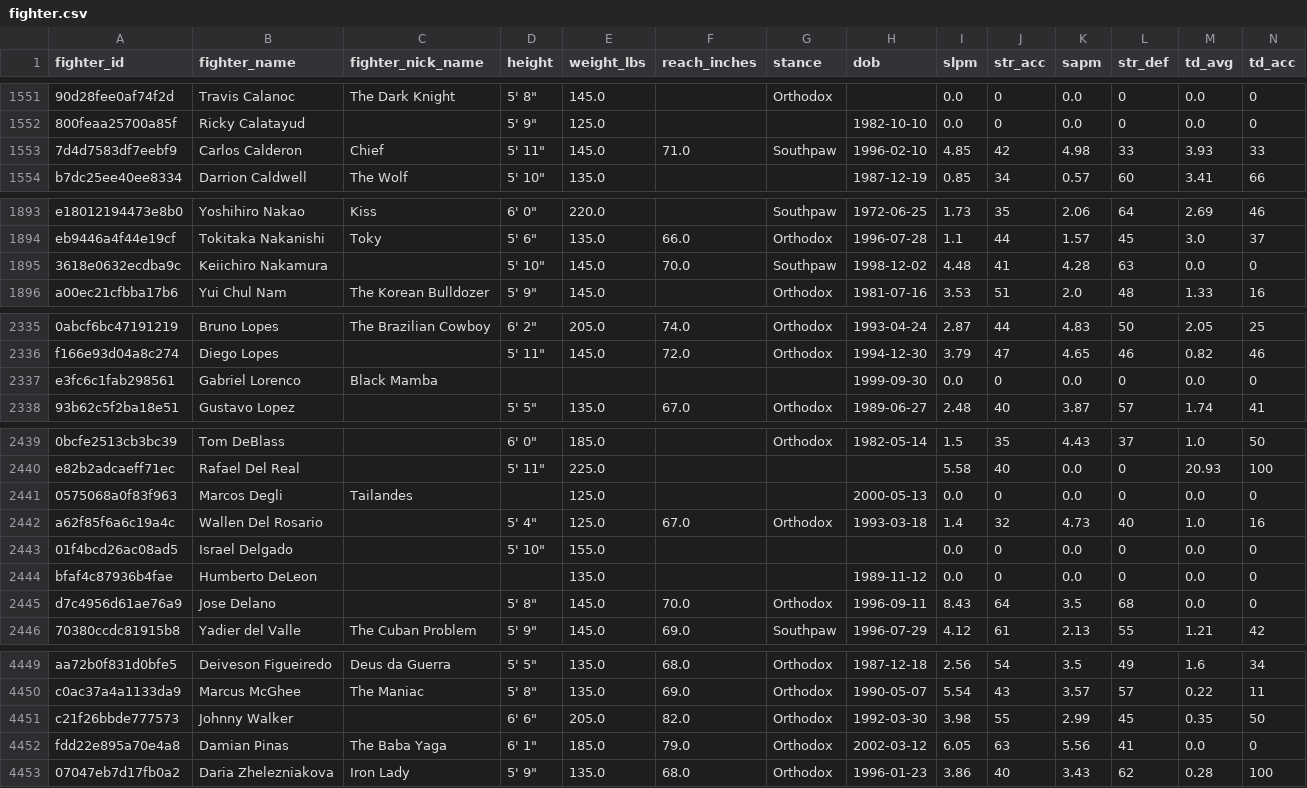
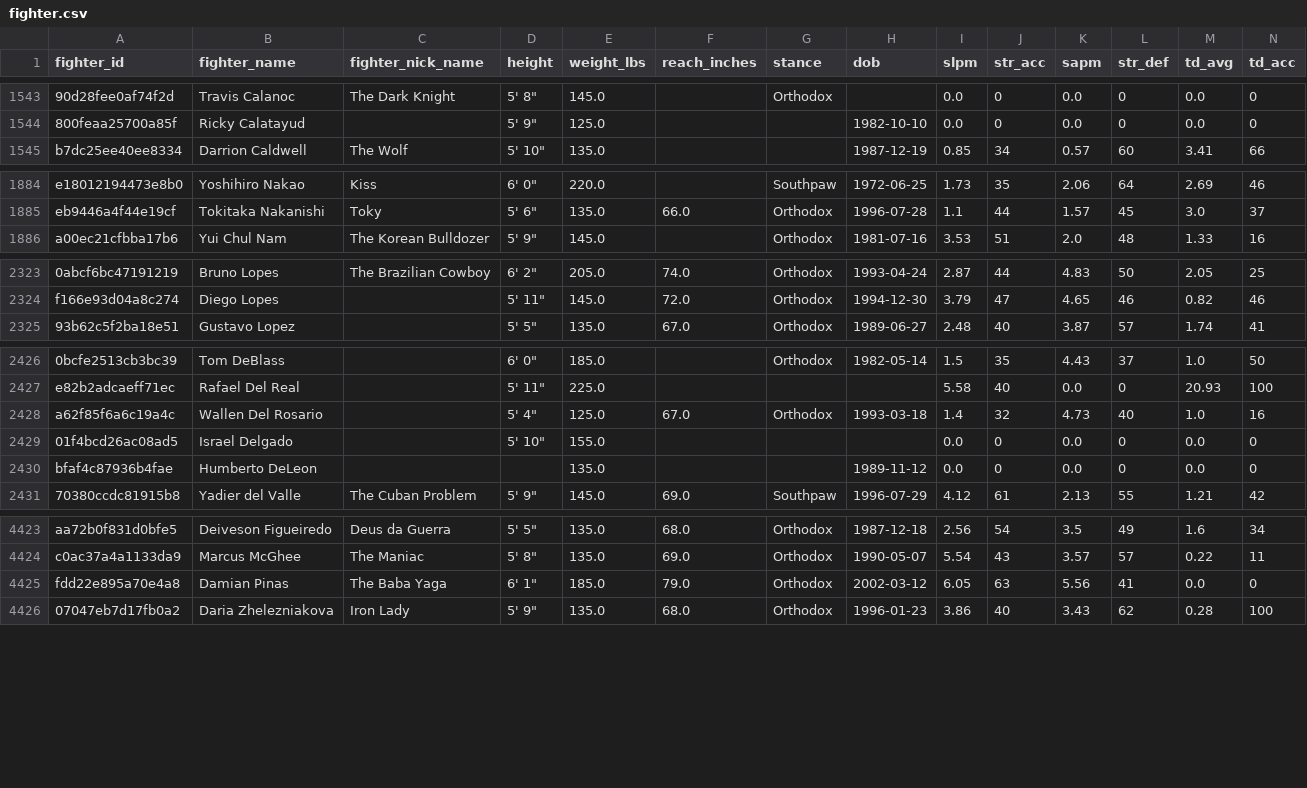
Before and after one commit to itzskoala/brains-versus-brawns, a CSV file: data/fighter.csv, drawn as a sheet; only a part is shown, gaps mark what is left out; removed rows and columns are numbered as before the commit, all else as after; rows hold the shown columns only; the diff covers the shown part only; the diff names each change by its address in the sheet, - before the commit and + after, or states it on an @@ line.

```diff
--- a/data/fighter.csv
+++ b/data/fighter.csv
-row 1553: 7d4d7583df7eebf9 | Carlos Calderon | Chief | 5' 11" | 145.0 | 71.0 | Southpaw | 1996-02-10 | 4.85 | 42 | 4.98 | 33 | 3.93 | 33
-row 1895: 3618e0632ecdba9c | Keiichiro Nakamura |  | 5' 10" | 145.0 | 70.0 | Southpaw | 1998-12-02 | 4.48 | 41 | 4.28 | 63 | 0.0 | 0
-row 2337: e3fc6c1fab298561 | Gabriel Lorenco | Black Mamba |  |  |  |  | 1999-09-30 | 0.0 | 0 | 0.0 | 0 | 0.0 | 0
-row 2441: 0575068a0f83f963 | Marcos Degli | Tailandes |  | 125.0 |  |  | 2000-05-13 | 0.0 | 0 | 0.0 | 0 | 0.0 | 0
@@ row 2445 moved to row 4601: d7c4956d61ae76a9 @@
-row 4451: c21f26bbde777573 | Johnny Walker |  | 6' 6" | 205.0 | 82.0 | Orthodox | 1992-03-30 | 3.98 | 55 | 2.99 | 45 | 0.35 | 50
```
Also changed, not shown: 5 added rows and 22 moved rows elsewhere in this file, data/event.csv, data/fighter_bonus.csv, 9 other files.
